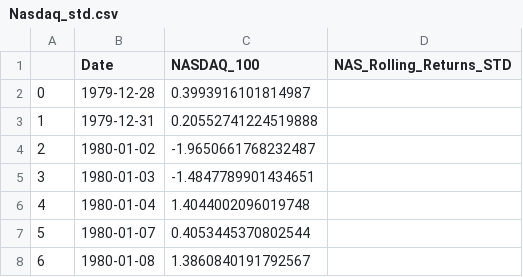
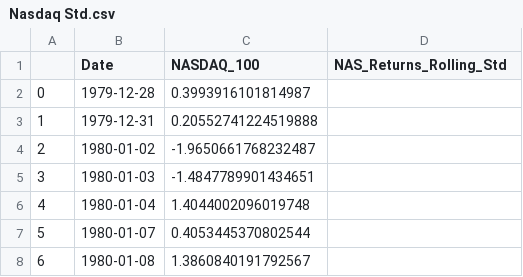
Before and after one commit to AR-Elbers/Market-Predictors, a CSV file: Resources/Data Treatment/Nasdaq Std.csv (was Resources/Data Treatment/Nasdaq_std.csv), drawn as a sheet; only a part is shown.

```diff
--- a/Resources/Data Treatment/Nasdaq_std.csv
+++ b/Resources/Data Treatment/Nasdaq Std.csv
@@ -1,2 +1,2 @@
-,Date,NASDAQ_100,NAS_Rolling_Returns_STD
+,Date,NASDAQ_100,NAS_Returns_Rolling_Std
 0,1979-12-28,0.3993916101814987,
```
Also changed, not shown: Resources/Data Treatment/Bonds Std.csv, Resources/Data Treatment/Gold Std.csv, 4 other files.
